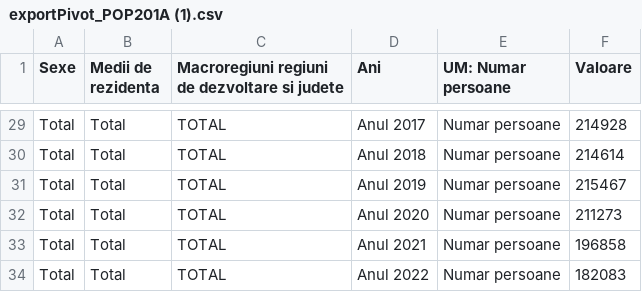
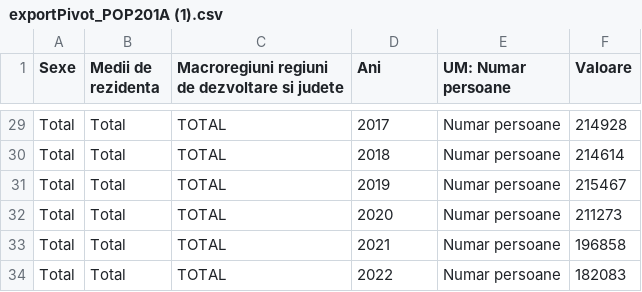
Before and after one commit to borsosreka/1, a CSV file: exportPivot_POP201A (1).csv, drawn as a sheet; only a part is shown, gaps mark what is left out; the diff covers the shown part only; the diff names each change by its address in the sheet, - before the commit and + after, or states it on an @@ line.

```diff
--- a/exportPivot_POP201A (1).csv
+++ b/exportPivot_POP201A (1).csv
-D29 (Ani): Anul 2017
+D29 (Ani): 2017
-D30 (Ani): Anul 2018
+D30 (Ani): 2018
-D31 (Ani): Anul 2019
+D31 (Ani): 2019
-D32 (Ani): Anul 2020
+D32 (Ani): 2020
-D33 (Ani): Anul 2021
+D33 (Ani): 2021
-D34 (Ani): Anul 2022
+D34 (Ani): 2022
```
Also changed, not shown: 27 edited cells elsewhere in this file.
